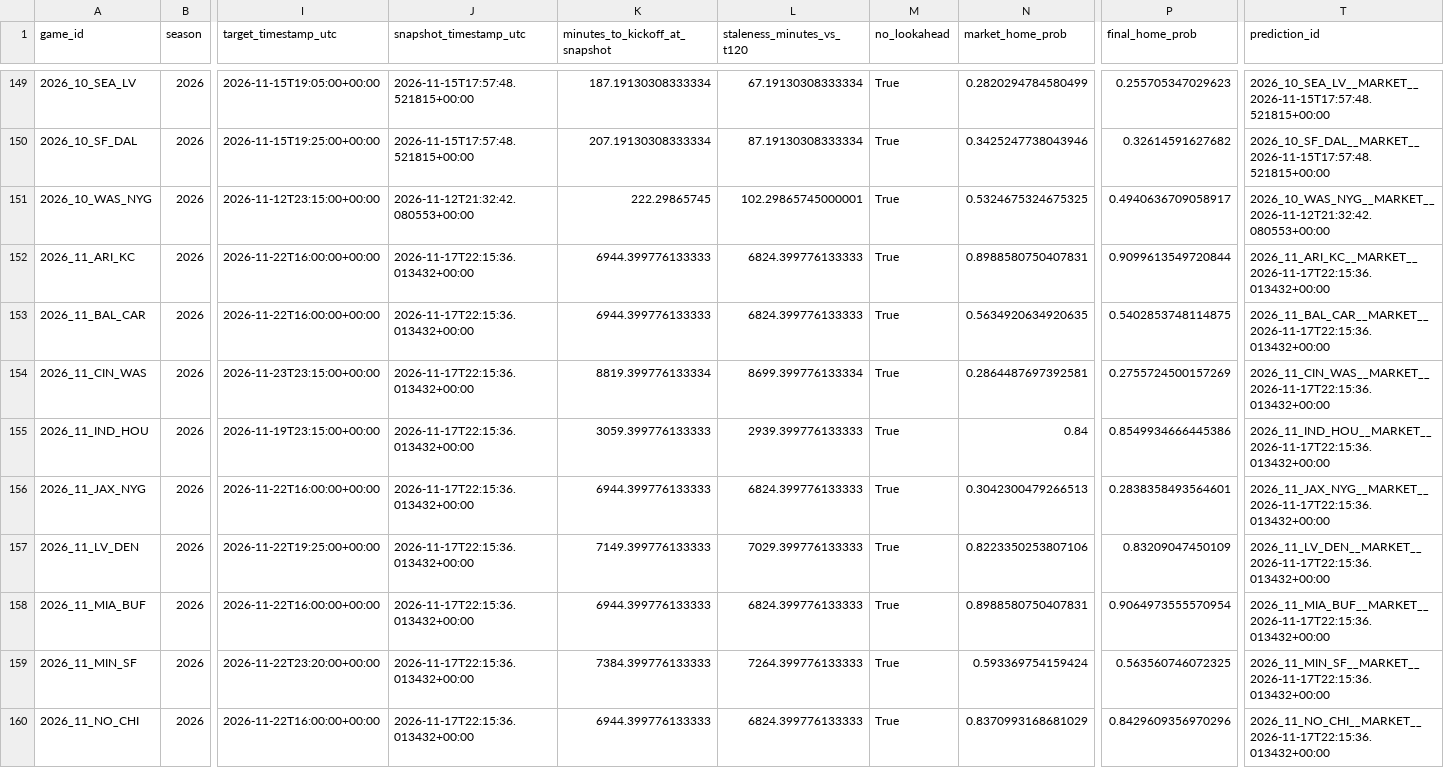
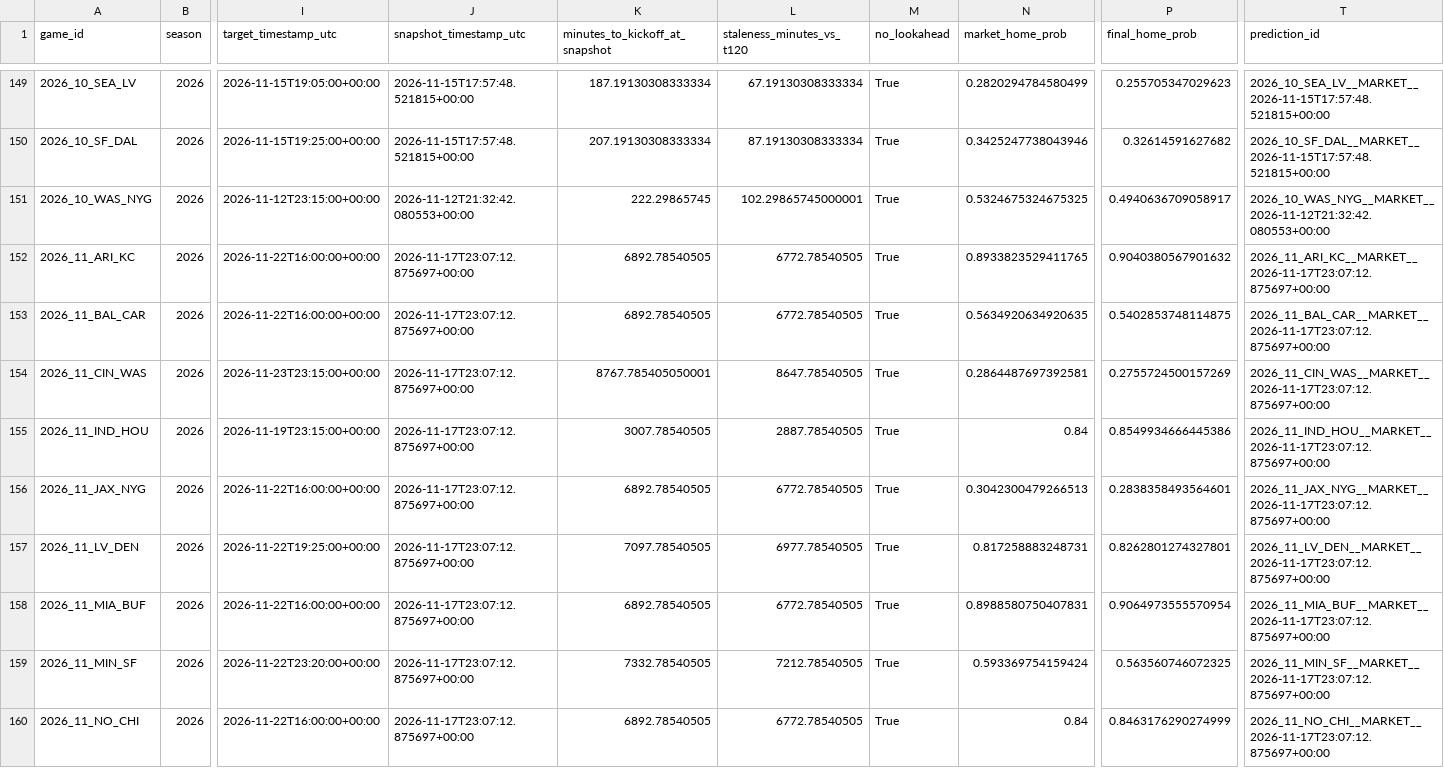
Before and after one commit to levine26/nfl-forecast-model, a CSV file: outputs/market_t120_research.csv, drawn as a sheet; only a part is shown, gaps mark what is left out; the diff covers the shown part only; the diff names each change by its address in the sheet, - before the commit and + after, or states it on an @@ line.

```diff
--- a/outputs/market_t120_research.csv
+++ b/outputs/market_t120_research.csv
-J152:J160 (snapshot_timestamp_utc): 2026-11-17T22:15:36.013432+00:00
+J152:J160 (snapshot_timestamp_utc): 2026-11-17T23:07:12.875697+00:00
-K152:K153 (minutes_to_kickoff_at_snapshot): 6944.399776133333
+K152:K153 (minutes_to_kickoff_at_snapshot): 6892.78540505
-L152:L153 (staleness_minutes_vs_t120): 6824.399776133333
+L152:L153 (staleness_minutes_vs_t120): 6772.78540505
-N152 (market_home_prob): 0.8988580750407831
+N152 (market_home_prob): 0.8933823529411765
-P152 (final_home_prob): 0.9099613549720844
+P152 (final_home_prob): 0.9040380567901632
-T152 (prediction_id): 2026_11_ARI_KC__MARKET__2026-11-17T22:15:36.013432+00:00
+T152 (prediction_id): 2026_11_ARI_KC__MARKET__2026-11-17T23:07:12.875697+00:00
-T153 (prediction_id): 2026_11_BAL_CAR__MARKET__2026-11-17T22:15:36.013432+00:00
+T153 (prediction_id): 2026_11_BAL_CAR__MARKET__2026-11-17T23:07:12.875697+00:00
-K154 (minutes_to_kickoff_at_snapshot): 8819.399776133334
+K154 (minutes_to_kickoff_at_snapshot): 8767.785405050001
-L154 (staleness_minutes_vs_t120): 8699.399776133334
+L154 (staleness_minutes_vs_t120): 8647.78540505
-T154 (prediction_id): 2026_11_CIN_WAS__MARKET__2026-11-17T22:15:36.013432+00:00
+T154 (prediction_id): 2026_11_CIN_WAS__MARKET__2026-11-17T23:07:12.875697+00:00
-K155 (minutes_to_kickoff_at_snapshot): 3059.399776133333
+K155 (minutes_to_kickoff_at_snapshot): 3007.78540505
-L155 (staleness_minutes_vs_t120): 2939.399776133333
+L155 (staleness_minutes_vs_t120): 2887.78540505
-T155 (prediction_id): 2026_11_IND_HOU__MARKET__2026-11-17T22:15:36.013432+00:00
+T155 (prediction_id): 2026_11_IND_HOU__MARKET__2026-11-17T23:07:12.875697+00:00
-K156 (minutes_to_kickoff_at_snapshot): 6944.399776133333
+K156 (minutes_to_kickoff_at_snapshot): 6892.78540505
-L156 (staleness_minutes_vs_t120): 6824.399776133333
+L156 (staleness_minutes_vs_t120): 6772.78540505
-T156 (prediction_id): 2026_11_JAX_NYG__MARKET__2026-11-17T22:15:36.013432+00:00
+T156 (prediction_id): 2026_11_JAX_NYG__MARKET__2026-11-17T23:07:12.875697+00:00
-K157 (minutes_to_kickoff_at_snapshot): 7149.399776133333
+K157 (minutes_to_kickoff_at_snapshot): 7097.78540505
-L157 (staleness_minutes_vs_t120): 7029.399776133333
+L157 (staleness_minutes_vs_t120): 6977.78540505
-N157 (market_home_prob): 0.8223350253807106
+N157 (market_home_prob): 0.817258883248731
-P157 (final_home_prob): 0.83209047450109
+P157 (final_home_prob): 0.8262801274327801
-T157 (prediction_id): 2026_11_LV_DEN__MARKET__2026-11-17T22:15:36.013432+00:00
+T157 (prediction_id): 2026_11_LV_DEN__MARKET__2026-11-17T23:07:12.875697+00:00
-K158 (minutes_to_kickoff_at_snapshot): 6944.399776133333
+K158 (minutes_to_kickoff_at_snapshot): 6892.78540505
-L158 (staleness_minutes_vs_t120): 6824.399776133333
+L158 (staleness_minutes_vs_t120): 6772.78540505
-T158 (prediction_id): 2026_11_MIA_BUF__MARKET__2026-11-17T22:15:36.013432+00:00
+T158 (prediction_id): 2026_11_MIA_BUF__MARKET__2026-11-17T23:07:12.875697+00:00
-K159 (minutes_to_kickoff_at_snapshot): 7384.399776133333
+K159 (minutes_to_kickoff_at_snapshot): 7332.78540505
-L159 (staleness_minutes_vs_t120): 7264.399776133333
+L159 (staleness_minutes_vs_t120): 7212.78540505
-T159 (prediction_id): 2026_11_MIN_SF__MARKET__2026-11-17T22:15:36.013432+00:00
+T159 (prediction_id): 2026_11_MIN_SF__MARKET__2026-11-17T23:07:12.875697+00:00
-K160 (minutes_to_kickoff_at_snapshot): 6944.399776133333
+K160 (minutes_to_kickoff_at_snapshot): 6892.78540505
-L160 (staleness_minutes_vs_t120): 6824.399776133333
+L160 (staleness_minutes_vs_t120): 6772.78540505
-N160 (market_home_prob): 0.8370993168681029
+N160 (market_home_prob): 0.84
-P160 (final_home_prob): 0.8429609356970296
+P160 (final_home_prob): 0.8463176290274999
-T160 (prediction_id): 2026_11_NO_CHI__MARKET__2026-11-17T22:15:36.013432+00:00
+T160 (prediction_id): 2026_11_NO_CHI__MARKET__2026-11-17T23:07:12.875697+00:00
```
Also changed, not shown: 26 edited cells elsewhere in this file, outputs/this_week.csv, 2 other files.
